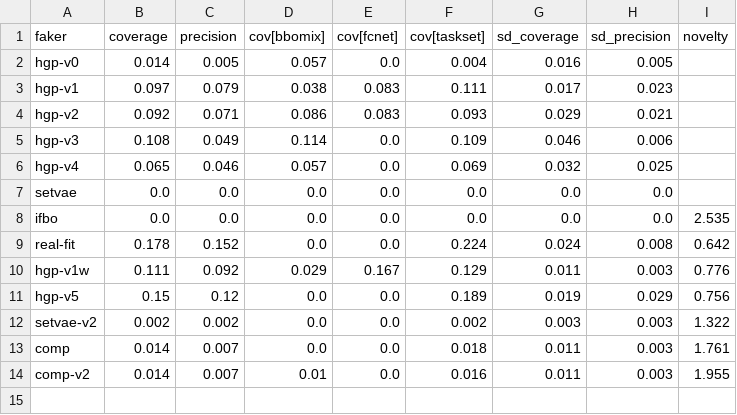
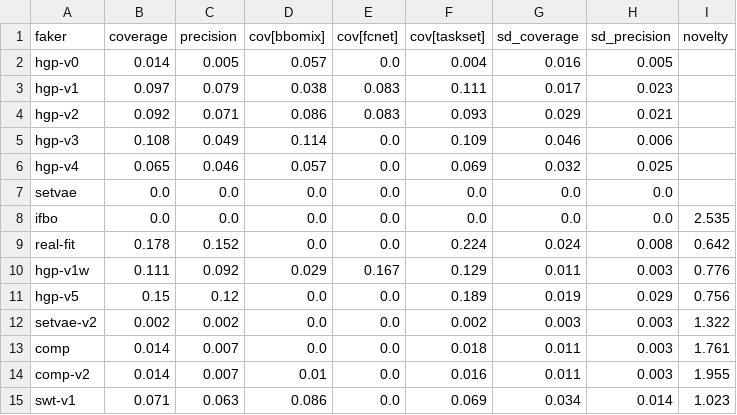
Before and after one commit to ASFaust/lcfaker, a CSV file: results/faker_eval.csv, drawn as a sheet.

```diff
--- a/results/faker_eval.csv
+++ b/results/faker_eval.csv
@@ -14 +14,2 @@ comp,0.014,0.007,0.0,0.0,0.018,0.011,0.003,1.761
 comp-v2,0.014,0.007,0.01,0.0,0.016,0.011,0.003,1.955
+swt-v1,0.071,0.063,0.086,0.0,0.069,0.034,0.014,1.023
```
Also changed, not shown: results/faker_gaps.csv, results/hpo_regret.csv, 5 other files.
